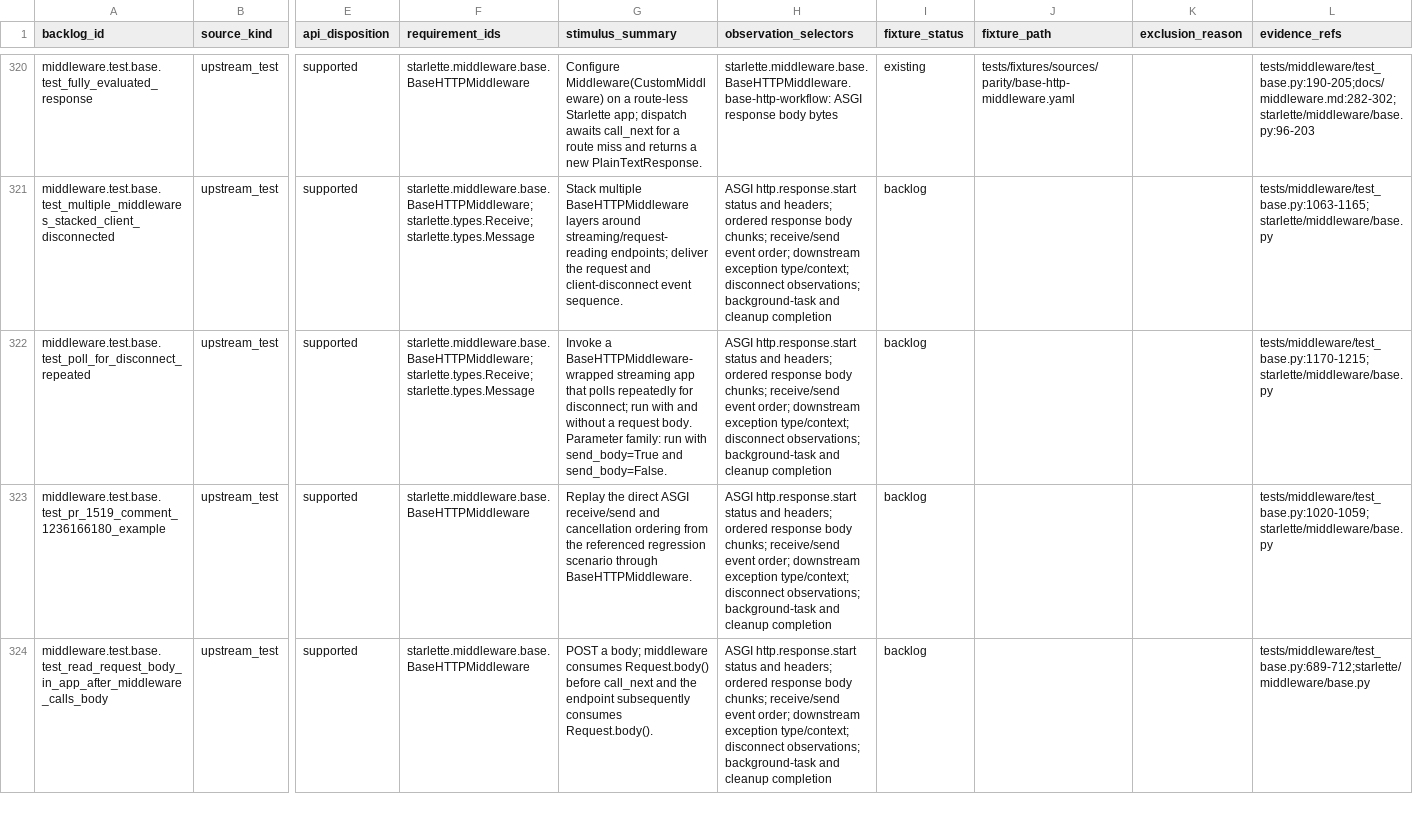
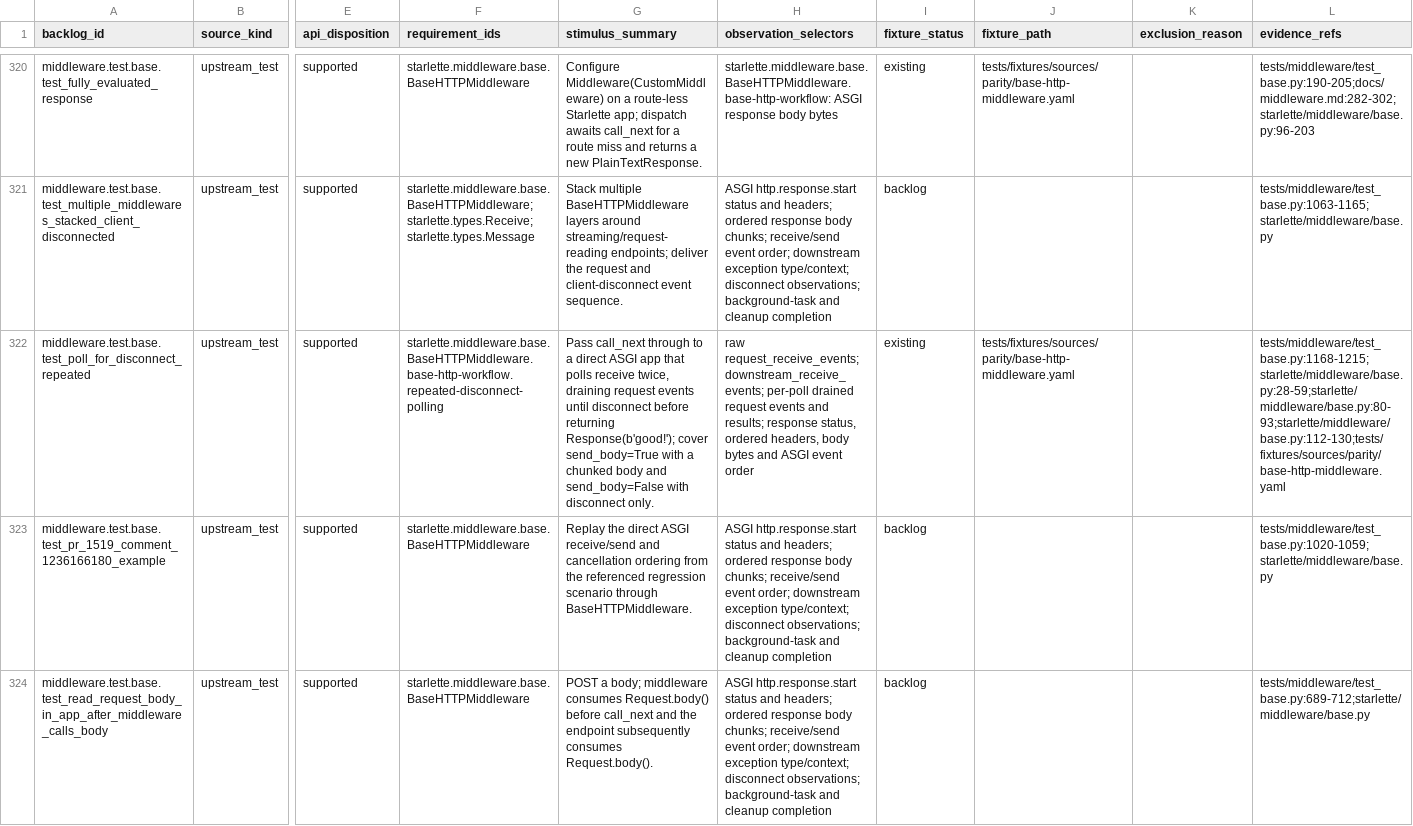
Before and after one commit to appunni-m/starlette-rs, a CSV file: docs/atlas/coverage-matrix.csv, drawn as a sheet; only a part is shown, gaps mark what is left out; the diff names each change by its address in the sheet, - before the commit and + after, or states it on an @@ line.

```diff
--- a/docs/atlas/coverage-matrix.csv
+++ b/docs/atlas/coverage-matrix.csv
-F322 (requirement_ids): starlette.middleware.base.BaseHTTPMiddleware;starlette.types.Receive;starlette.types.Message
+F322 (requirement_ids): starlette.middleware.base.BaseHTTPMiddleware.base-http-workflow.repeated-disconnect-polling
-G322 (stimulus_summary): Invoke a BaseHTTPMiddleware-wrapped streaming app that polls repeatedly for disconnect; run with and without a request body. Parameter family: run with send_body=True and send_body=False.
+G322 (stimulus_summary): Pass call_next through to a direct ASGI app that polls receive twice, draining request events until disconnect before returning Response(b'good!'); cover send_body=True with a chunked body and send_body=False with disconnect only.
-H322 (observation_selectors): ASGI http.response.start status and headers; ordered response body chunks; receive/send event order; downstream exception type/context; disconnect observations; background-task and cleanup completion
+H322 (observation_selectors): raw request_receive_events; downstream_receive_events; per-poll drained request events and results; response status, ordered headers, body bytes and ASGI event order
-I322 (fixture_status): backlog
+I322 (fixture_status): existing
-J322 (fixture_path): (empty)
+J322 (fixture_path): tests/fixtures/sources/parity/base-http-middleware.yaml
-L322 (evidence_refs): tests/middleware/test_base.py:1170-1215;starlette/middleware/base.py
+L322 (evidence_refs): tests/middleware/test_base.py:1168-1215;starlette/middleware/base.py:28-59;starlette/middleware/base.py:80-93;starlette/middleware/base.py:112-130;tests/fixtures/sources/parity/base-http-middleware.yaml
```
Also changed, not shown: docs/atlas/fixture-backlog.csv, docs/atlas/reviews/middleware-fixtures.csv, 11 other files.
